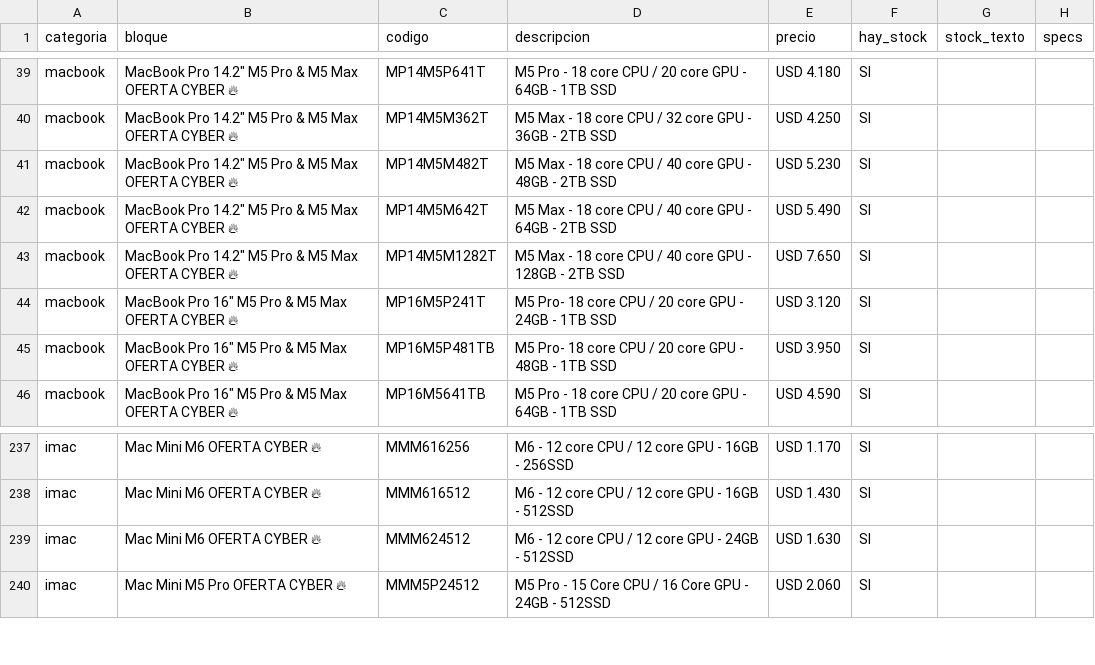
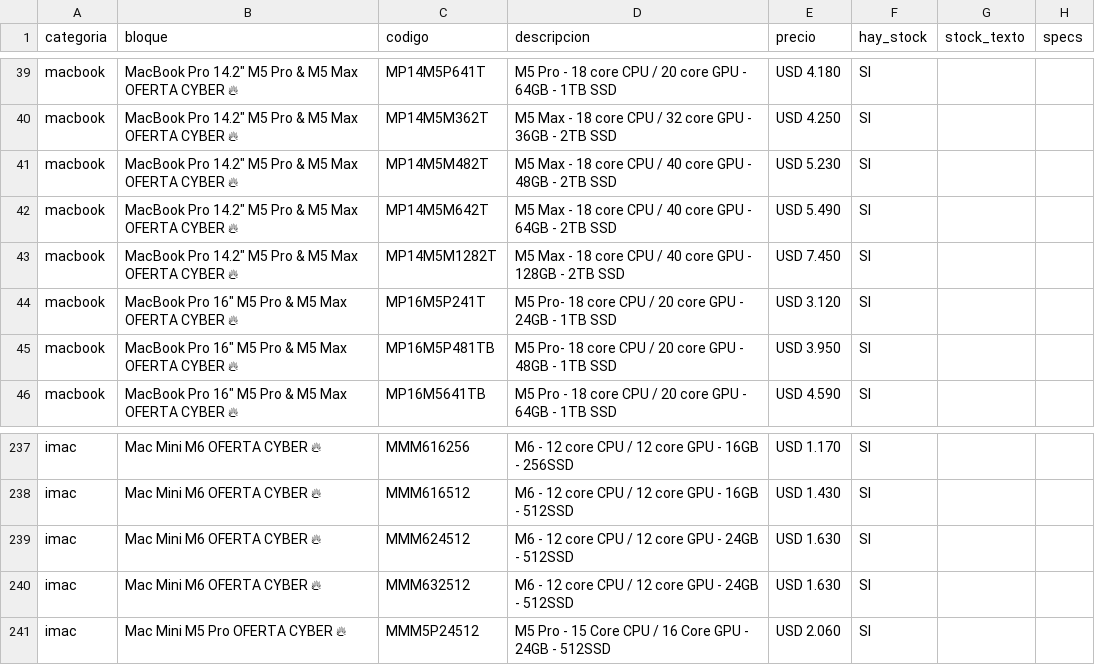
Before and after one commit to tptecno/catalogo, a CSV file: sync.csv, drawn as a sheet; only a part is shown, gaps mark what is left out.

Commit message:
Actualización de precios 03/11/2026 12:24

```diff
--- a/sync.csv
+++ b/sync.csv
@@ -42,3 +42,3 @@ macbook,"MacBook Pro 14.2"" M5 Pro & M5 Max OFERTA CYBER 🔥",MP14M5M482T,M5 Ma
 macbook,"MacBook Pro 14.2"" M5 Pro & M5 Max OFERTA CYBER 🔥",MP14M5M642T,M5 Max - 18 core CPU / 40 core GPU - 64GB - 2TB SSD,USD 5.490,SI,,
-macbook,"MacBook Pro 14.2"" M5 Pro & M5 Max OFERTA CYBER 🔥",MP14M5M1282T,M5 Max - 18 core CPU / 40 core GPU - 128GB - 2TB SSD,USD 7.650,SI,,
+macbook,"MacBook Pro 14.2"" M5 Pro & M5 Max OFERTA CYBER 🔥",MP14M5M1282T,M5 Max - 18 core CPU / 40 core GPU - 128GB - 2TB SSD,USD 7.450,SI,,
 macbook,"MacBook Pro 16"" M5 Pro & M5 Max OFERTA CYBER 🔥",MP16M5P241T,M5 Pro- 18 core CPU / 20 core GPU - 24GB - 1TB SSD,USD 3.120,SI,,
@@ -239,2 +239,3 @@ imac,Mac Mini M6 OFERTA CYBER 🔥,MMM616512,M6 - 12 core CPU / 12 core GPU - 16
 imac,Mac Mini M6 OFERTA CYBER 🔥,MMM624512,M6 - 12 core CPU / 12 core GPU - 24GB - 512SSD,USD 1.630,SI,,
+imac,Mac Mini M6 OFERTA CYBER 🔥,MMM632512,M6 - 12 core CPU / 12 core GPU - 24GB - 512SSD,USD 1.630,SI,,
 imac,Mac Mini M5 Pro OFERTA CYBER 🔥,MMM5P24512,M5 Pro - 15 Core CPU / 16 Core GPU - 24GB - 512SSD,USD 2.060,SI,,
```
Also changed, not shown: 4 other files.
